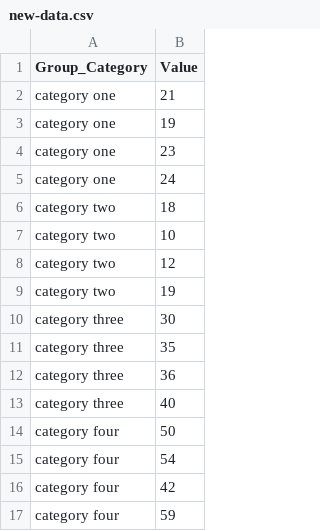
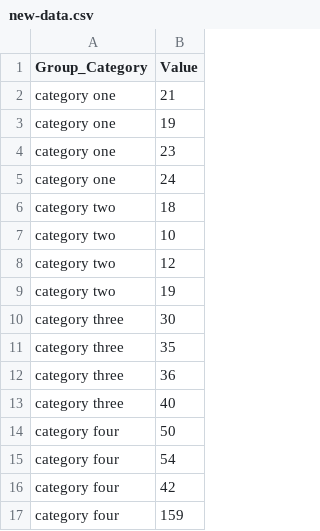
Before and after one commit to CDCgov/cdc-open-viz, a CSV file: packages/chart/examples/new-data.csv, drawn as a sheet.

Commit message:
[box-plots] update data

```diff
--- a/packages/chart/examples/new-data.csv
+++ b/packages/chart/examples/new-data.csv
@@ -16,2 +16,2 @@ category four,54
 category four,42
-category four,59
+category four,159
```
Also changed, not shown: 2 other files.
